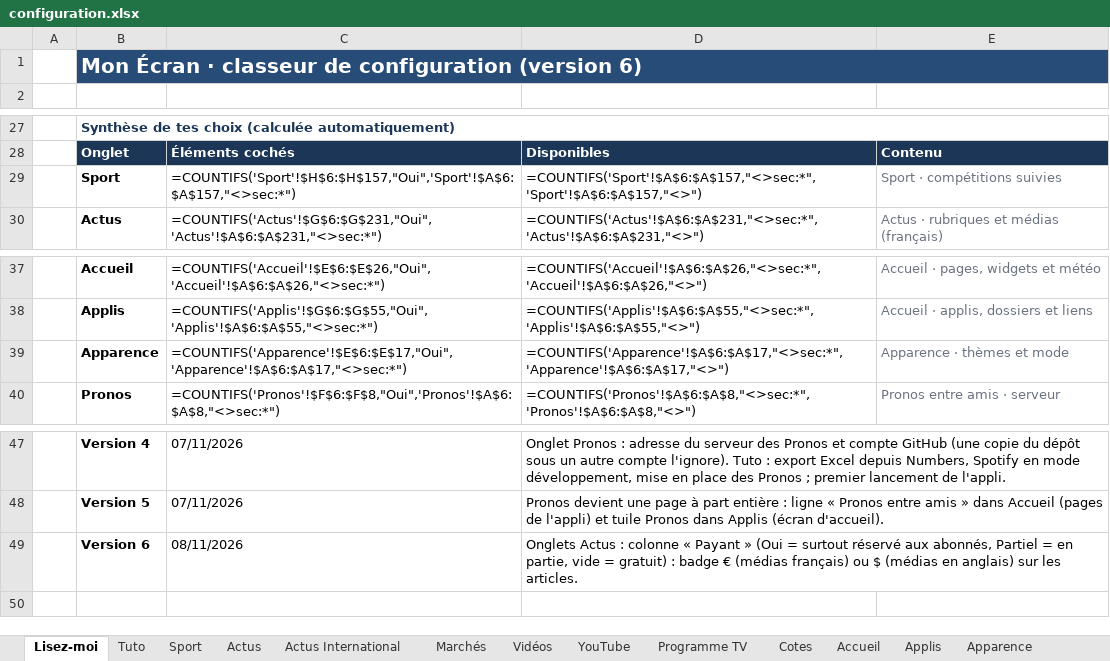
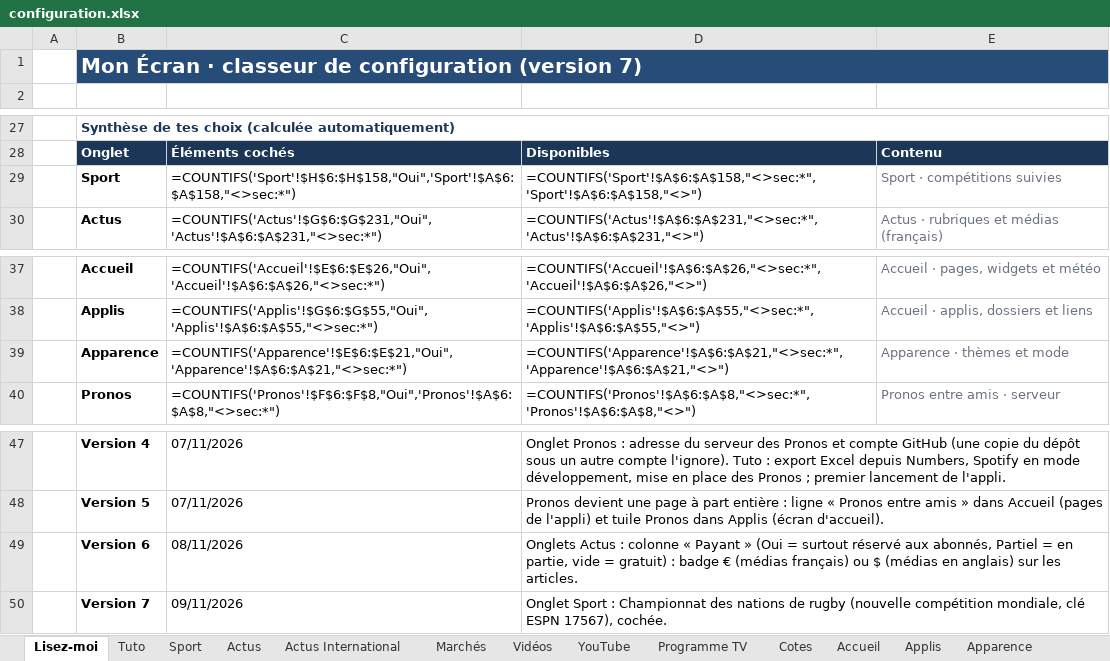
Before and after one commit to ZyAvo/iPhone-Dock, an Excel workbook: configuration.xlsx, sheet Lisez-moi, drawn as a sheet; only a part is shown, gaps mark what is left out; values as stored, in another font and other column widths than the file's, no borders; formulas without a stored value are shown as written; the diff names each change by its address in the sheet, - before the commit and + after, or states it on an @@ line.

```diff
--- a/configuration.xlsx (sheet Lisez-moi)
+++ b/configuration.xlsx (sheet Lisez-moi)
-B1: …configuration (version 6)
+B1: …configuration (version 7)
-C29: =COUNTIFS('Sport'!$H$6:$H$157,"Oui",'Sport'!$A$6:$A$157,"<>sec:*")
+C29: =COUNTIFS('Sport'!$H$6:$H$158,"Oui",'Sport'!$A$6:$A$158,"<>sec:*")
-D29: =COUNTIFS('Sport'!$A$6:$A$157,"<>sec:*",'Sport'!$A$6:$A$157,"<>")
+D29: =COUNTIFS('Sport'!$A$6:$A$158,"<>sec:*",'Sport'!$A$6:$A$158,"<>")
-C39: =COUNTIFS('Apparence'!$E$6:$E$17,"Oui",'Apparence'!$A$6:$A$17,"<>sec:*")
+C39: =COUNTIFS('Apparence'!$E$6:$E$21,"Oui",'Apparence'!$A$6:$A$21,"<>sec:*")
-D39: =COUNTIFS('Apparence'!$A$6:$A$17,"<>sec:*",'Apparence'!$A$6:$A$17,"<>")
+D39: =COUNTIFS('Apparence'!$A$6:$A$21,"<>sec:*",'Apparence'!$A$6:$A$21,"<>")
+row 50:  | Version 7 | 09/11/2026 | Onglet Sport : Championnat des nations de rugby (nouvelle compétition mondiale, clé ESPN 17567), cochée.
```
Also changed, not shown: sheet Apparence, sheet Sport, hidden cells.
